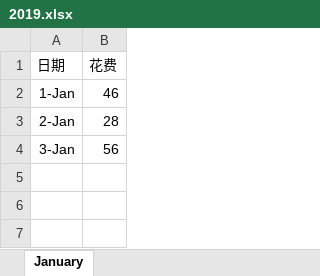
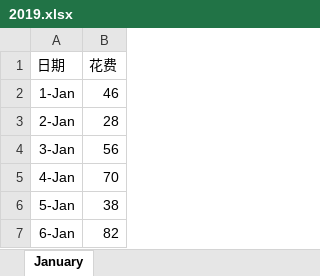
Before and after one commit to zhoubo8308/caipiao, an Excel workbook: 2019.xlsx, sheet January, drawn as a sheet; values as stored, in another font and other column widths than the file's, no borders; the diff names each change by its address in the sheet, - before the commit and + after, or states it on an @@ line.

Commit message:
update

```diff
--- a/2019.xlsx (sheet January)
+++ b/2019.xlsx (sheet January)
+row 5: 4-Jan | 70
+row 6: 5-Jan | 38
+row 7: 6-Jan | 82
```
